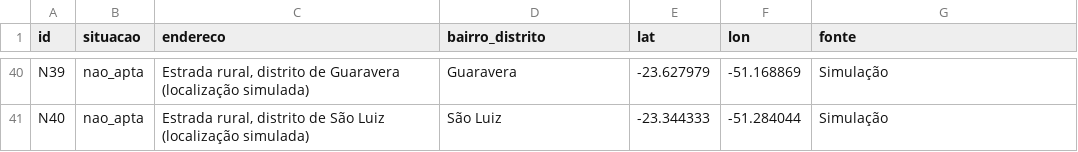
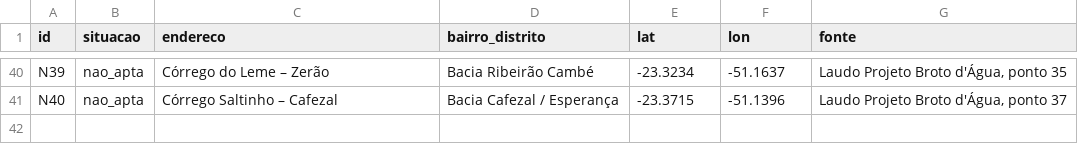
Before and after one commit to csambiental/cresol-nascentes, a CSV file: data/nascentes.csv, drawn as a sheet; only a part is shown, gaps mark what is left out; the diff covers the shown part only; the diff names each change by its address in the sheet, - before the commit and + after, or states it on an @@ line.

```diff
--- a/data/nascentes.csv
+++ b/data/nascentes.csv
-C40 (endereco): Estrada rural, distrito de Guaravera (localização simulada)
+C40 (endereco): Córrego do Leme – Zerão
-D40 (bairro_distrito): Guaravera
+D40 (bairro_distrito): Bacia Ribeirão Cambé
-E40 (lat): -23.627979
+E40 (lat): -23.3234
-F40 (lon): -51.168869
+F40 (lon): -51.1637
-G40 (fonte): Simulação
+G40 (fonte): Laudo Projeto Broto d'Água, ponto 35
-C41 (endereco): Estrada rural, distrito de São Luiz (localização simulada)
+C41 (endereco): Córrego Saltinho – Cafezal
-D41 (bairro_distrito): São Luiz
+D41 (bairro_distrito): Bacia Cafezal / Esperança
-E41 (lat): -23.344333
+E41 (lat): -23.3715
-F41 (lon): -51.284044
+F41 (lon): -51.1396
-G41 (fonte): Simulação
+G41 (fonte): Laudo Projeto Broto d'Água, ponto 37
```
Also changed, not shown: 110 edited cells elsewhere in this file, 2 other files.
